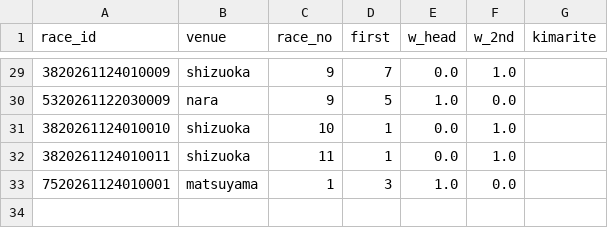
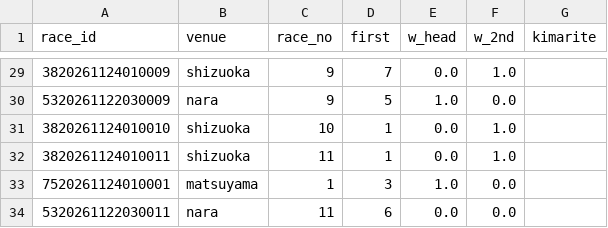
Before and after one commit to basebull120809-boop/keirin-ev, a CSV file: data/live/2026-11-24/today.csv, drawn as a sheet; only a part is shown, gaps mark what is left out; the diff names each change by its address in the sheet, - before the commit and + after, or states it on an @@ line.

```diff
--- a/data/live/2026-11-24/today.csv
+++ b/data/live/2026-11-24/today.csv
+row 34: 5320261122030011 | nara | 11 | 6 | 0.0 | 0.0
```
Also changed, not shown: data/live/2026-11-24/results.csv, 2 other files.
